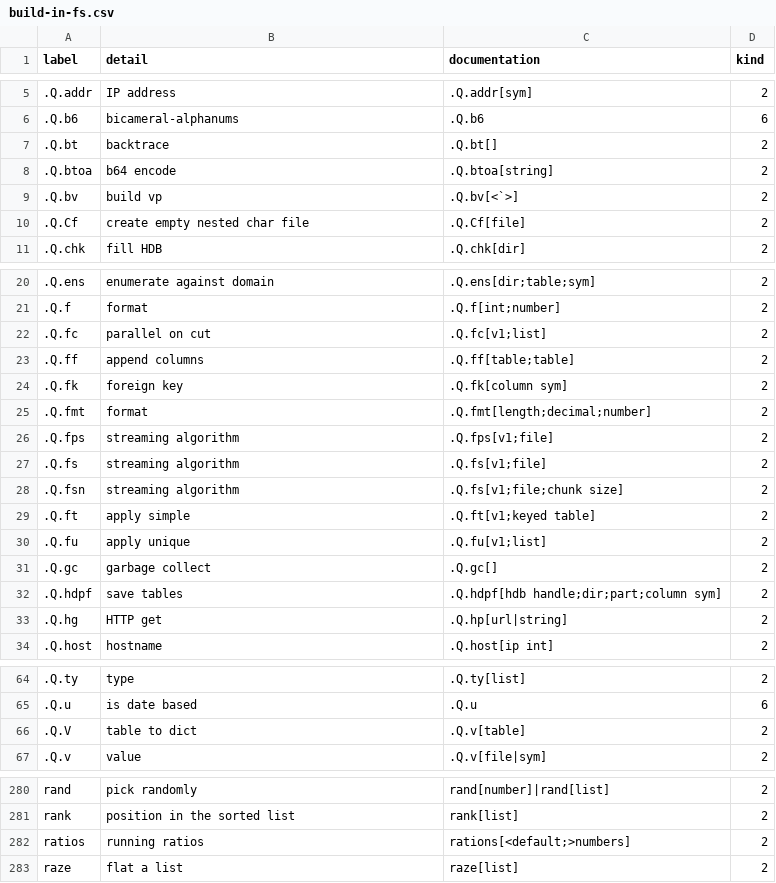
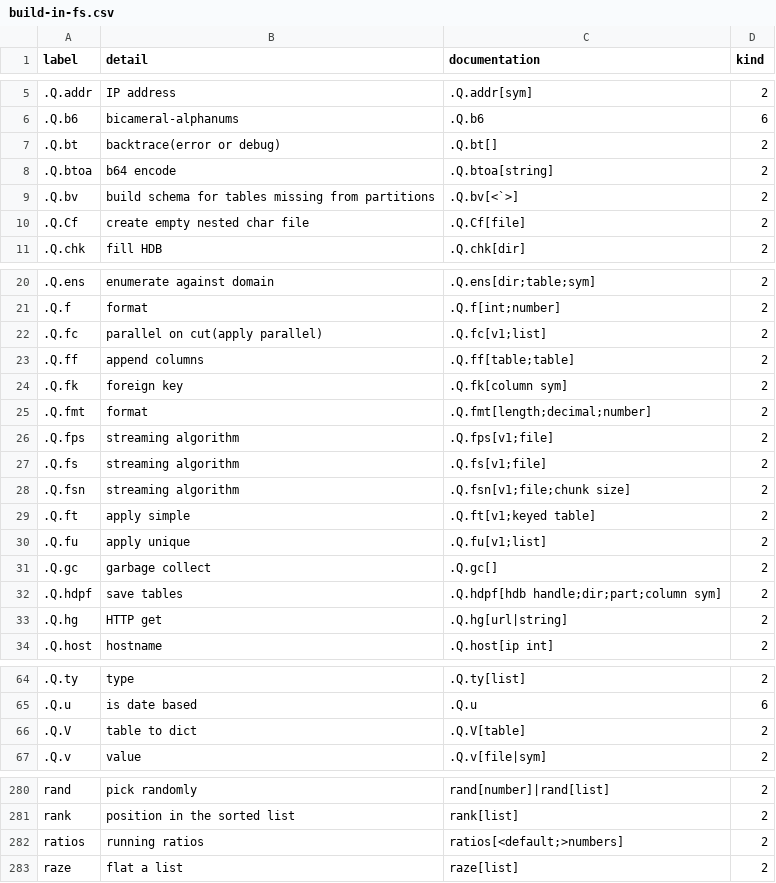
Before and after one commit to jshinonome/vscode-q, a CSV file: assets/csv/build-in-fs.csv, drawn as a sheet; only a part is shown, gaps mark what is left out; the diff covers the shown part only.

Commit message:
add signatures for build in functions

```diff
--- a/assets/csv/build-in-fs.csv
+++ b/assets/csv/build-in-fs.csv
@@ -6,5 +6,5 @@ label,detail,documentation,kind
 .Q.b6,bicameral-alphanums,.Q.b6,6
-.Q.bt,backtrace,.Q.bt[],2
+.Q.bt,backtrace(error or debug),.Q.bt[],2
 .Q.btoa,b64 encode,.Q.btoa[string],2
-.Q.bv,build vp,.Q.bv[<`>],2
+.Q.bv,build schema for tables missing from partitions,.Q.bv[<`>],2
 .Q.Cf,create empty nested char file,.Q.Cf[file],2
@@ -21,3 +21,3 @@ label,detail,documentation,kind
 .Q.f,format,.Q.f[int;number],2
-.Q.fc,parallel on cut,.Q.fc[v1;list],2
+.Q.fc,parallel on cut(apply parallel),.Q.fc[v1;list],2
 .Q.ff,append columns,.Q.ff[table;table],2
@@ -27,3 +27,3 @@ label,detail,documentation,kind
 .Q.fs,streaming algorithm,.Q.fs[v1;file],2
-.Q.fsn,streaming algorithm,.Q.fs[v1;file;chunk size],2
+.Q.fsn,streaming algorithm,.Q.fsn[v1;file;chunk size],2
 .Q.ft,apply simple,.Q.ft[v1;keyed table],2
@@ -32,3 +32,3 @@ label,detail,documentation,kind
 .Q.hdpf,save tables,.Q.hdpf[hdb handle;dir;part;column sym],2
-.Q.hg,HTTP get,.Q.hp[url|string],2
+.Q.hg,HTTP get,.Q.hg[url|string],2
 .Q.host,hostname,.Q.host[ip int],2
@@ -65,3 +65,3 @@ label,detail,documentation,kind
 .Q.u,is date based,.Q.u,6
-.Q.V,table to dict,.Q.v[table],2
+.Q.V,table to dict,.Q.V[table],2
 .Q.v,value,.Q.v[file|sym],2
@@ -281,3 +281,3 @@ rand,pick randomly,rand[number]|rand[list],2
 rank,position in the sorted list,rank[list],2
-ratios,running ratios,rations[<default;>numbers],2
+ratios,running ratios,ratios[<default;>numbers],2
 raze,flat a list,raze[list],2
```
Also changed, not shown: 4 edited cells elsewhere in this file, 16 other files.
